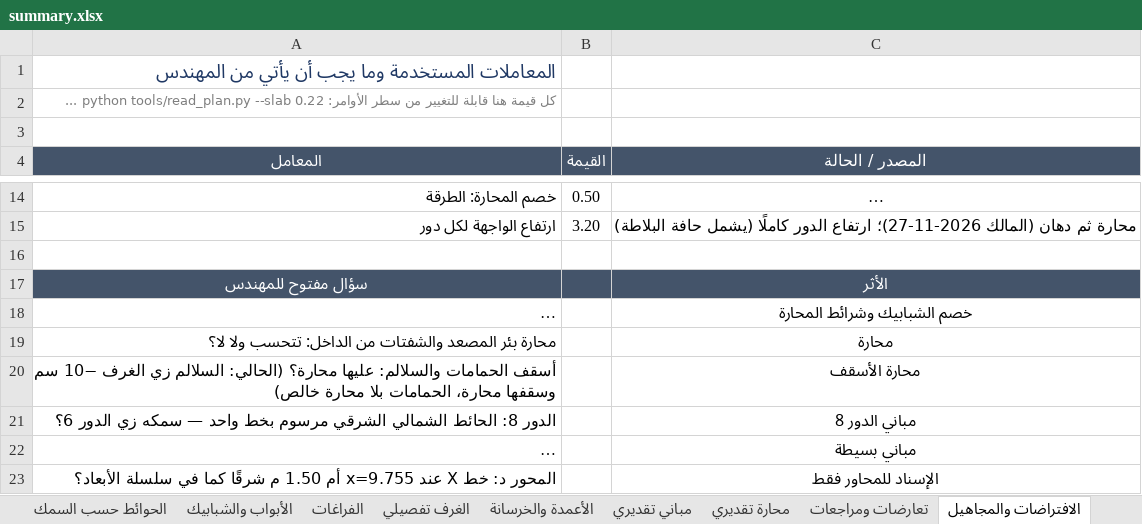
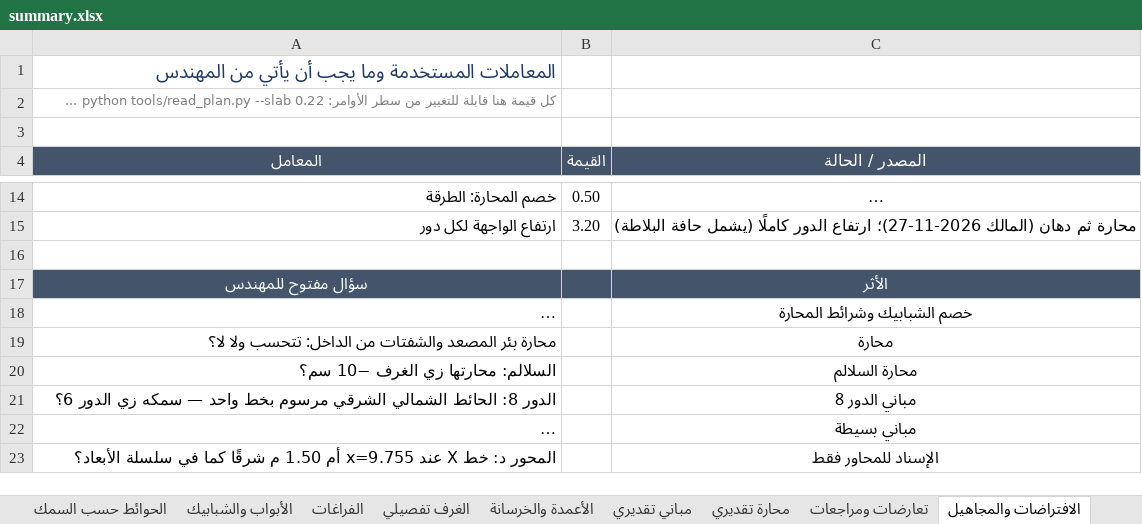
Before and after one commit to X-mors/Diwan-Mall, an Excel workbook: output/plan/summary.xlsx, sheet الافتراضات والمجاهيل, drawn as a sheet; only a part is shown, gaps mark what is left out; long unchanged cells end in …; values as stored, in another font and other column widths than the file's, no borders; removed rows and columns are numbered as before the commit, all else as after; the diff names each change by its address in the sheet, - before the commit and + after, or states it on an @@ line.

```diff
--- a/output/plan/summary.xlsx (sheet الافتراضات والمجاهيل)
+++ b/output/plan/summary.xlsx (sheet الافتراضات والمجاهيل)
-row 20: أسقف الحمامات والسلالم: عليها محارة؟ (الحالي: السلالم زي الغرف −10 سم وسقفها محارة، الحمامات بلا محارة خالص) |  | محارة الأسقف
+row 20: السلالم: محارتها زي الغرف −10 سم؟ |  | محارة السلالم
```
Also changed, not shown: sheet محارة تقديري, 14 other files.
